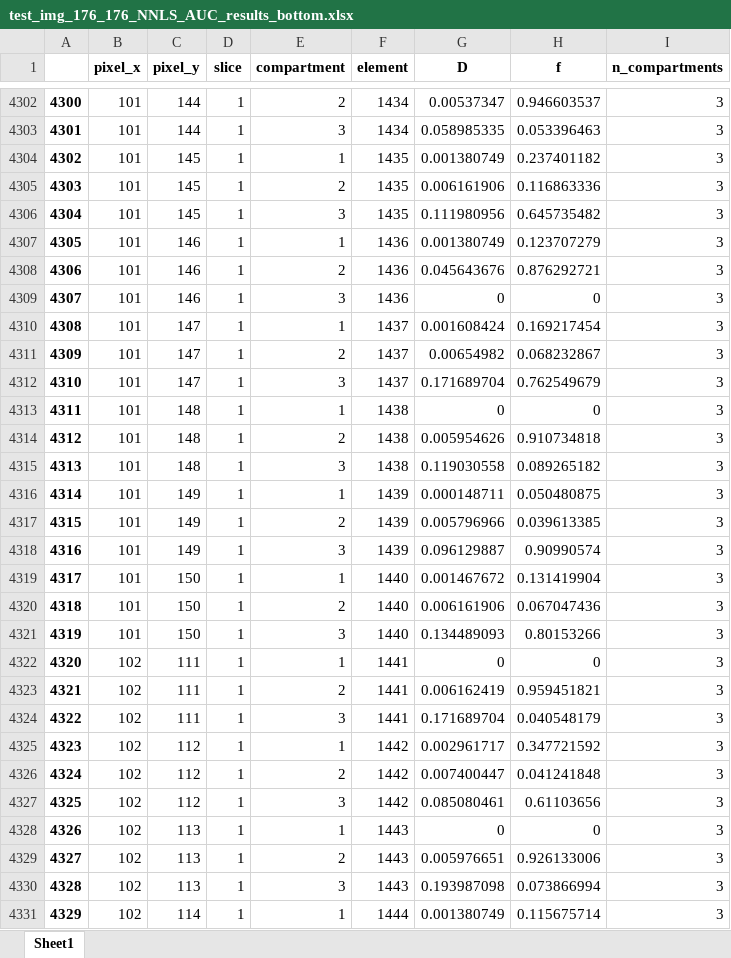
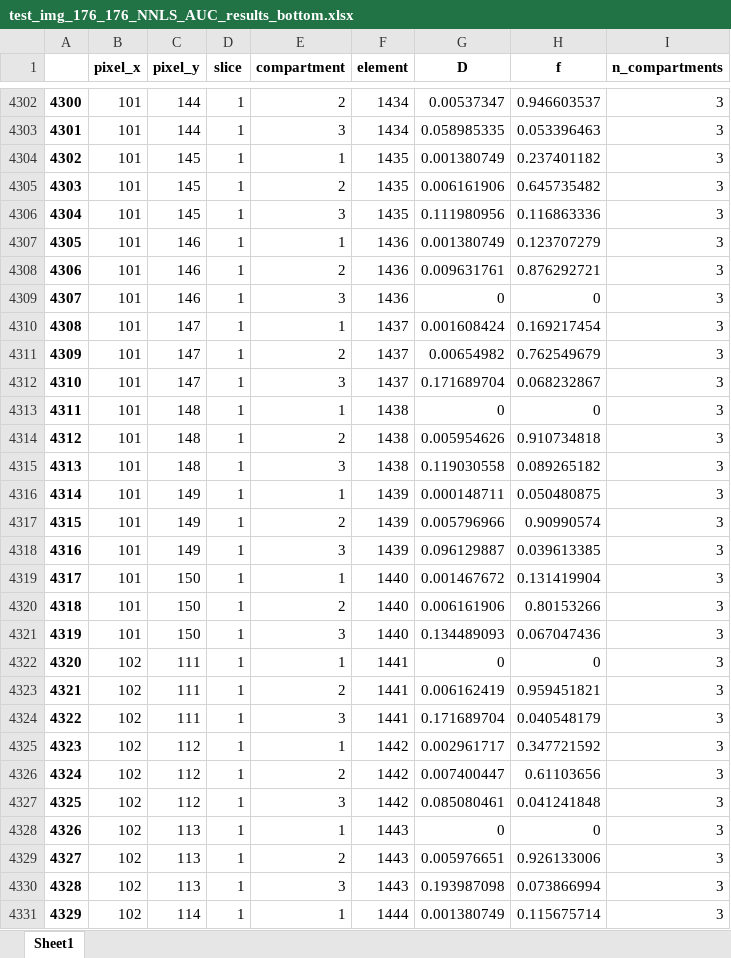
Before and after one commit to darksim33/Pyneapple, an Excel workbook: data/testing/PyNeapple_results/test_img_176_176_NNLS_AUC_results_bottom.xlsx, sheet Sheet1, drawn as a sheet; only a part is shown, gaps mark what is left out; values as stored, in another font and other column widths than the file's, no borders; the diff covers the shown part only; the diff names each change by its address in the sheet, - before the commit and + after, or states it on an @@ line.

```diff
--- a/data/testing/PyNeapple_results/test_img_176_176_NNLS_AUC_results_bottom.xlsx (sheet Sheet1)
+++ b/data/testing/PyNeapple_results/test_img_176_176_NNLS_AUC_results_bottom.xlsx (sheet Sheet1)
-H4305 (f): 0.116863336
+H4305 (f): 0.645735482
-H4306 (f): 0.645735482
+H4306 (f): 0.116863336
-G4308 (D): 0.045643676
+G4308 (D): 0.009631761
-H4311 (f): 0.068232867
+H4311 (f): 0.762549679
-H4312 (f): 0.762549679
+H4312 (f): 0.068232867
-H4317 (f): 0.039613385
+H4317 (f): 0.90990574
-H4318 (f): 0.90990574
+H4318 (f): 0.039613385
-H4320 (f): 0.067047436
+H4320 (f): 0.80153266
-H4321 (f): 0.80153266
+H4321 (f): 0.067047436
-H4326 (f): 0.041241848
+H4326 (f): 0.61103656
-H4327 (f): 0.61103656
+H4327 (f): 0.041241848
```
Also changed, not shown: 913 edited cells elsewhere in this sheet, data/testing/PyNeapple_results/test_img_176_176_NNLS_AUC_results_bottom_reg_2.xlsx, data/testing/PyNeapple_results/test_img_176_176_NNLS_AUC_results_top.xlsx, 5 other files.
